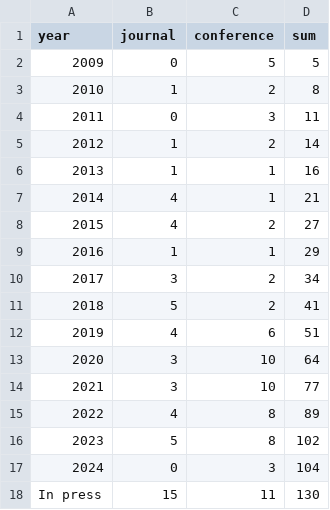
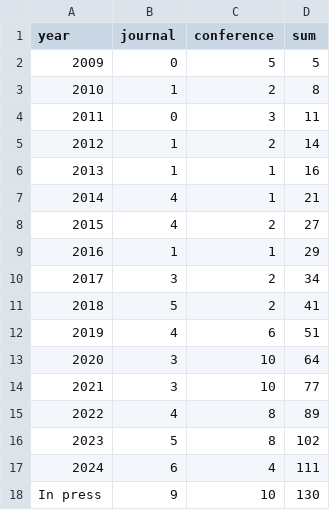
Before and after one commit to COLA-Laboratory/cola_www_src, a CSV file: static/publication_statistics.csv, drawn as a sheet.

Commit message:
update publications
update publications

```diff
--- a/static/publication_statistics.csv
+++ b/static/publication_statistics.csv
@@ -16,3 +16,3 @@ year,journal,conference,sum
 2023,5,8,102
-2024,0,3,104
-In press,15,11,130
+2024,6,4,111
+In press,9,10,130
```
Also changed, not shown: 1 other file.
